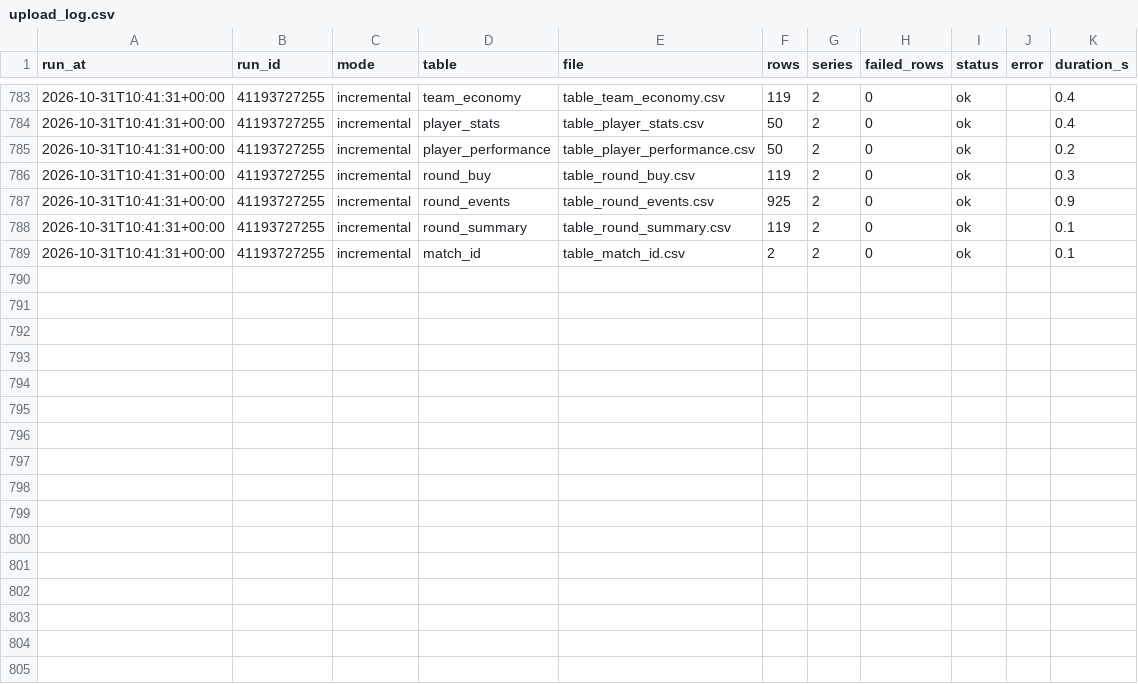
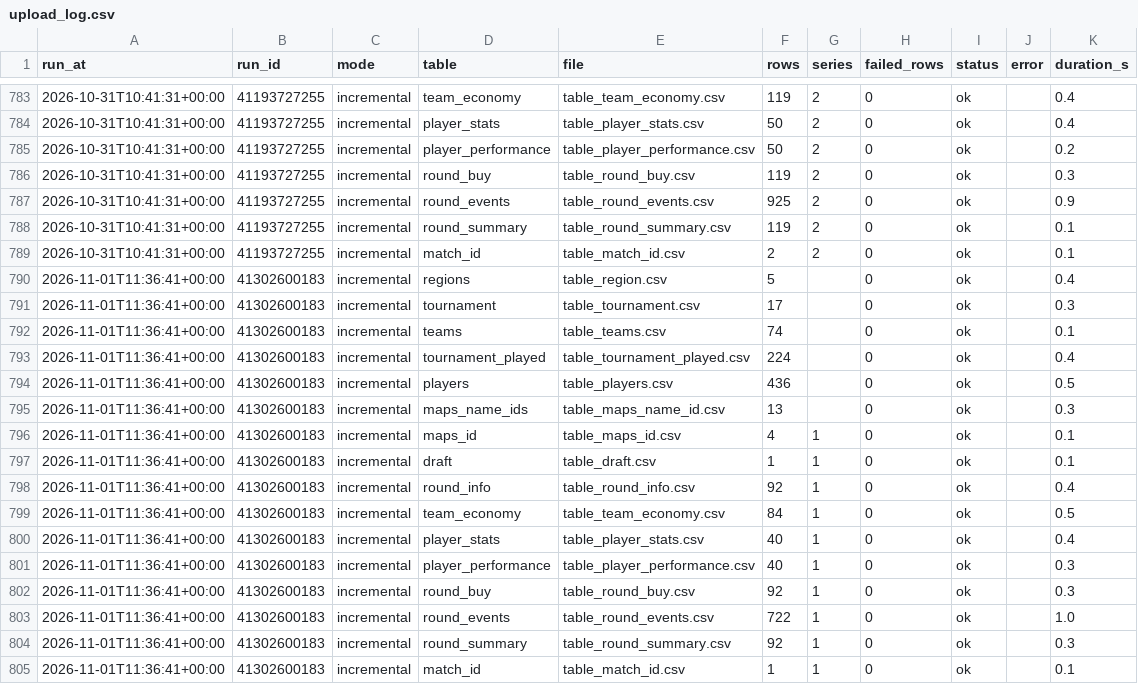
Before and after one commit to RkTcaster/vlr-scraper, a CSV file: csv/upload_log.csv, drawn as a sheet; only a part is shown, gaps mark what is left out.

```diff
--- a/csv/upload_log.csv
+++ b/csv/upload_log.csv
@@ -789 +789,17 @@ run_at,run_id,mode,table,file,rows,series,failed_rows,status,error,duration_s
 2026-10-31T10:41:31+00:00,41193727255,incremental,match_id,table_match_id.csv,2,2,0,ok,,0.1
+2026-11-01T11:36:41+00:00,41302600183,incremental,regions,table_region.csv,5,,0,ok,,0.4
+2026-11-01T11:36:41+00:00,41302600183,incremental,tournament,table_tournament.csv,17,,0,ok,,0.3
+2026-11-01T11:36:41+00:00,41302600183,incremental,teams,table_teams.csv,74,,0,ok,,0.1
+2026-11-01T11:36:41+00:00,41302600183,incremental,tournament_played,table_tournament_played.csv,224,,0,ok,,0.4
+2026-11-01T11:36:41+00:00,41302600183,incremental,players,table_players.csv,436,,0,ok,,0.5
+2026-11-01T11:36:41+00:00,41302600183,incremental,maps_name_ids,table_maps_name_id.csv,13,,0,ok,,0.3
+2026-11-01T11:36:41+00:00,41302600183,incremental,maps_id,table_maps_id.csv,4,1,0,ok,,0.1
+2026-11-01T11:36:41+00:00,41302600183,incremental,draft,table_draft.csv,1,1,0,ok,,0.1
+2026-11-01T11:36:41+00:00,41302600183,incremental,round_info,table_round_info.csv,92,1,0,ok,,0.4
+2026-11-01T11:36:41+00:00,41302600183,incremental,team_economy,table_team_economy.csv,84,1,0,ok,,0.5
+2026-11-01T11:36:41+00:00,41302600183,incremental,player_stats,table_player_stats.csv,40,1,0,ok,,0.4
+2026-11-01T11:36:41+00:00,41302600183,incremental,player_performance,table_player_performance.csv,40,1,0,ok,,0.3
+2026-11-01T11:36:41+00:00,41302600183,incremental,round_buy,table_round_buy.csv,92,1,0,ok,,0.3
+2026-11-01T11:36:41+00:00,41302600183,incremental,round_events,table_round_events.csv,722,1,0,ok,,1.0
+2026-11-01T11:36:41+00:00,41302600183,incremental,round_summary,table_round_summary.csv,92,1,0,ok,,0.3
+2026-11-01T11:36:41+00:00,41302600183,incremental,match_id,table_match_id.csv,1,1,0,ok,,0.1
```
Also changed, not shown: csv/game_changers_2026_championship_são_paulo/draft_game_changers_2026_championship_são_paulo.csv, csv/scrape_log.csv, 4 other files.
